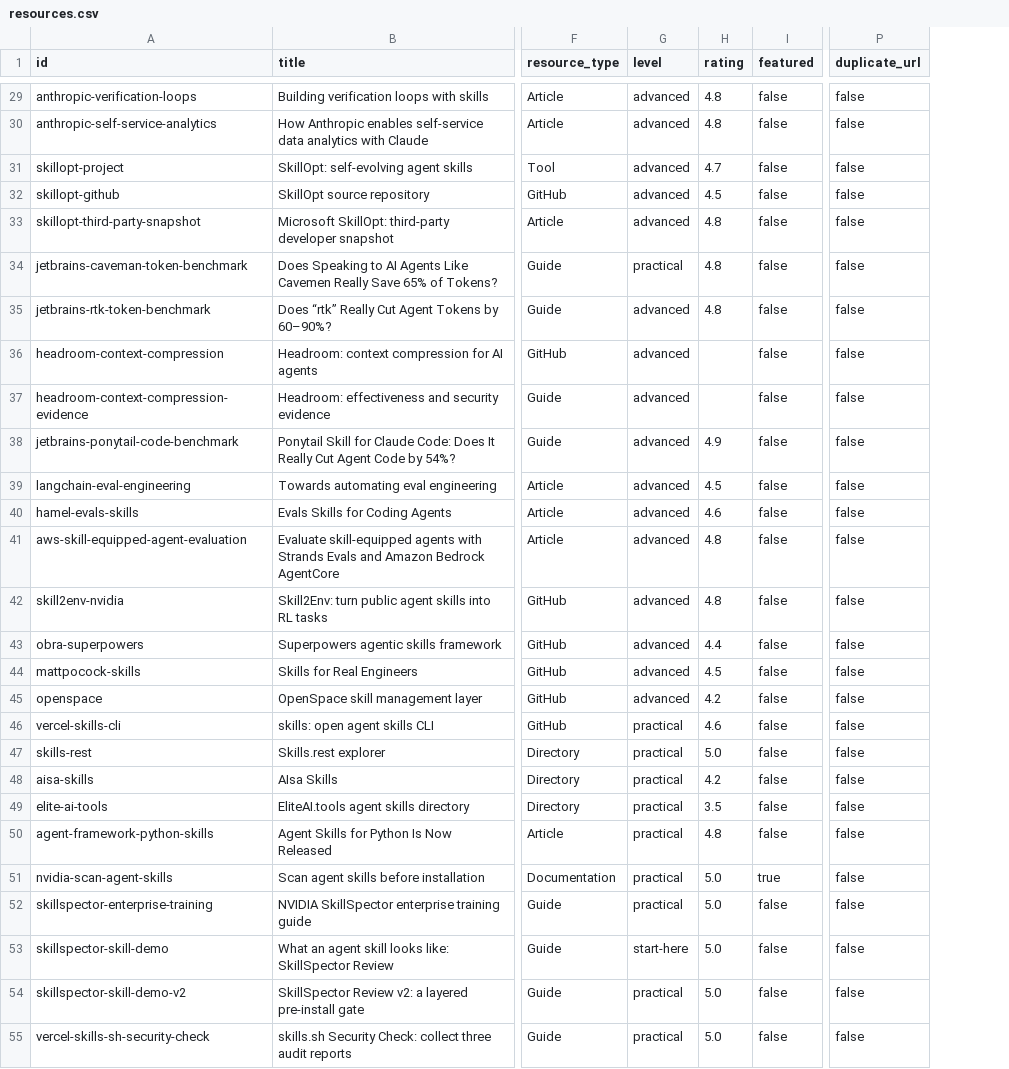
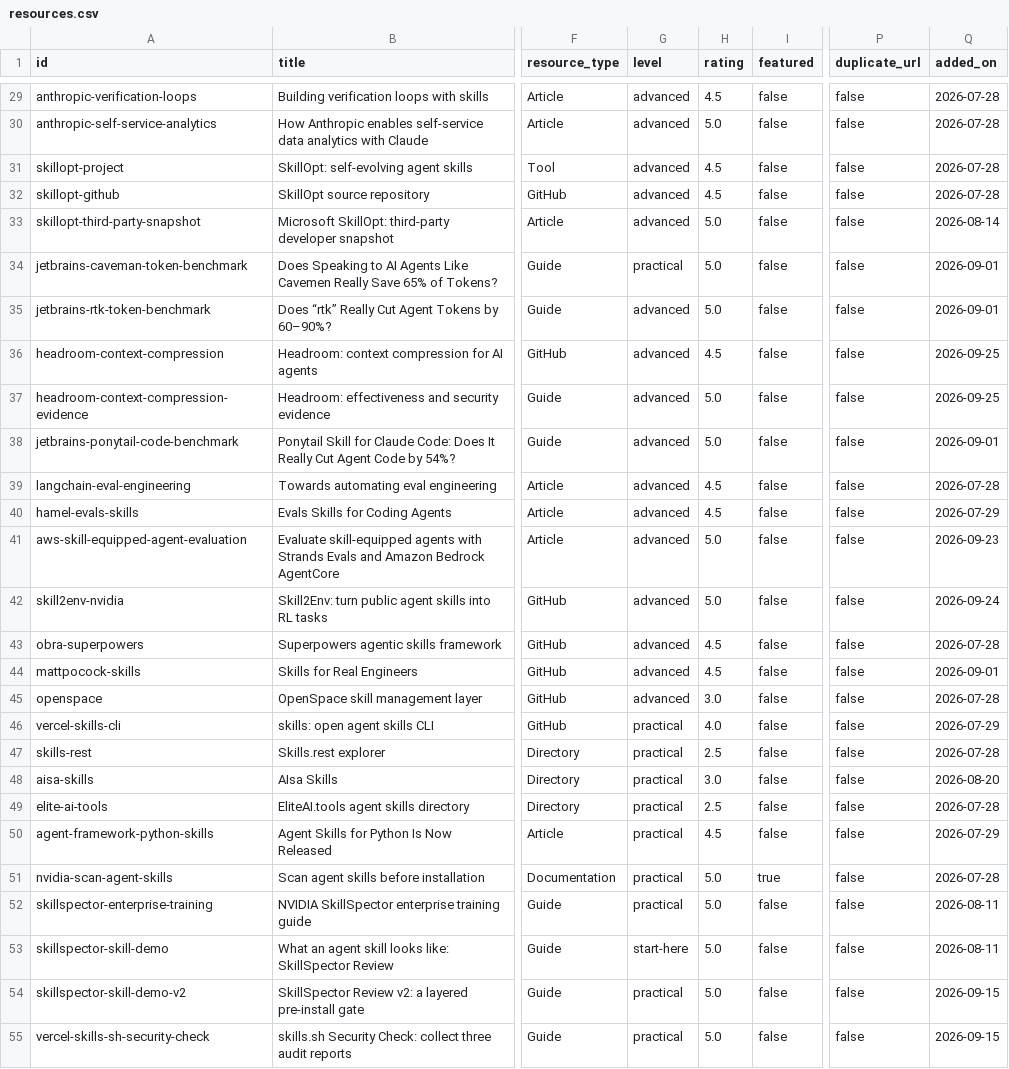
Before and after one commit to JoeyWilkes12/agent-skills-resource-library, a CSV file: public/data/resources.csv, drawn as a sheet; only a part is shown, gaps mark what is left out; the diff covers the shown part only; the diff names each change by its address in the sheet, - before the commit and + after, or states it on an @@ line.

Commit message:
Add documented ratings and sorting by rating or date added

```diff
--- a/public/data/resources.csv
+++ b/public/data/resources.csv
+column Q (added_on), rows 29-55: 2026-07-28 | 2026-07-28 | 2026-07-28 | 2026-07-28 | 2026-08-14 | 2026-09-01 | 2026-09-01 | 2026-09-25 | 2026-09-25 | 2026-09-01 | 2026-07-28 | 2026-07-29 | 2026-09-23 | 2026-09-24 | 2026-07-28 | 2026-09-01 | 2026-07-28 | 2026-07-29 | 2026-07-28 | 2026-08-20 | 2026-07-28 | 2026-07-29 | 2026-07-28 | 2026-08-11 | 2026-08-11 | 2026-09-15 | 2026-09-15
-H29 (rating): 4.8
+H29 (rating): 4.5
-H30 (rating): 4.8
+H30 (rating): 5.0
-H31 (rating): 4.7
+H31 (rating): 4.5
-H33:H35 (rating): 4.8
+H33:H35 (rating): 5.0
-H36 (rating): (empty)
+H36 (rating): 4.5
-H37 (rating): (empty)
+H37 (rating): 5.0
-H38 (rating): 4.9
+H38 (rating): 5.0
-H40 (rating): 4.6
+H40 (rating): 4.5
-H41:H42 (rating): 4.8
+H41:H42 (rating): 5.0
-H43 (rating): 4.4
+H43 (rating): 4.5
-H45 (rating): 4.2
+H45 (rating): 3.0
-H46 (rating): 4.6
+H46 (rating): 4.0
-H47 (rating): 5.0
+H47 (rating): 2.5
-H48 (rating): 4.2
+H48 (rating): 3.0
-H49 (rating): 3.5
+H49 (rating): 2.5
-H50 (rating): 4.8
+H50 (rating): 4.5
```
Also changed, not shown: 40 edited cells elsewhere in this file, 23 other files.
